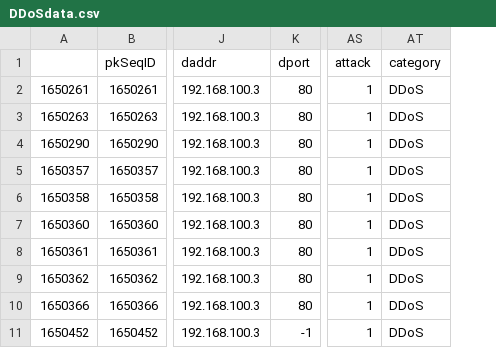
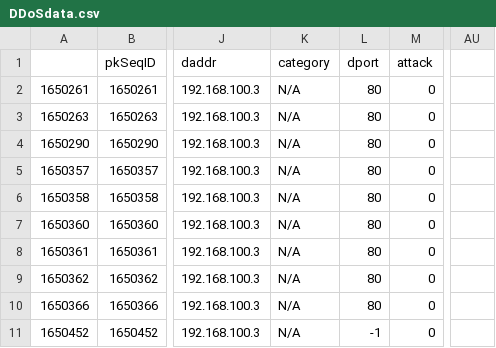
Before and after one commit to DDOS-Attacks-detection-in-IOT-using-ML/DDOS-Detection, a CSV file: DDoSdata.csv, drawn as a sheet; only a part is shown, gaps mark what is left out; removed rows and columns are numbered as before the commit, all else as after; the diff names each change by its address in the sheet, - before the commit and + after, or states it on an @@ line.

Commit message:
Updated Dataset

```diff
--- a/DDoSdata.csv
+++ b/DDoSdata.csv
+column K (category), rows 2-11: all N/A
+column M (attack), rows 2-11: all 0
-column AS (attack), rows 2-11: all 1
-column AT (category), rows 2-11: all DDoS
+column AU, empty
```
